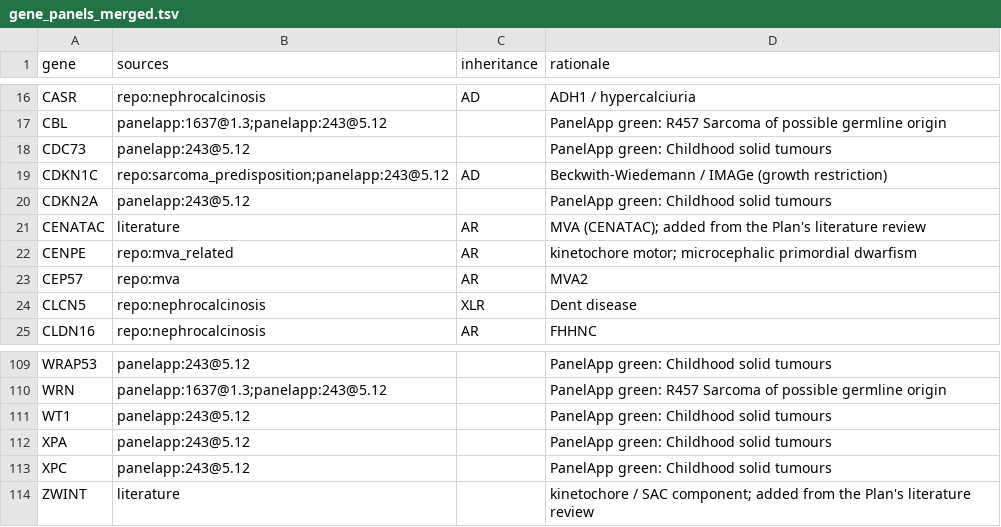
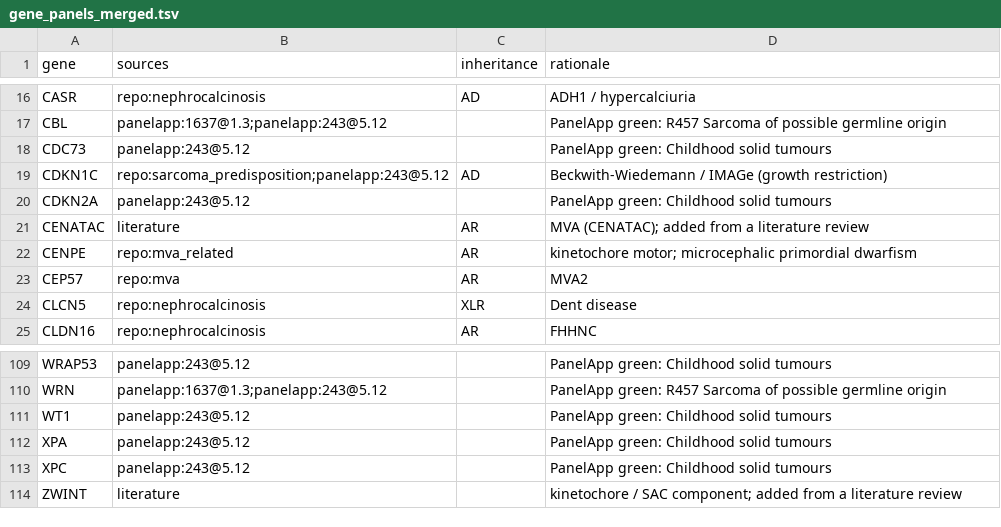
Before and after one commit to sphenelabsinc/rare-disease-mva, a TSV file: config/gene_panels_merged.tsv, drawn as a sheet; only a part is shown, gaps mark what is left out.

Commit message:
Cite sources directly in QC and panel docstrings

```diff
--- a/config/gene_panels_merged.tsv
+++ b/config/gene_panels_merged.tsv
@@ -20,3 +20,3 @@ CDKN1C	repo:sarcoma_predisposition;panelapp:243@5.12	AD	Beckwith-Wiedemann / IMA
 CDKN2A	panelapp:243@5.12		PanelApp green: Childhood solid tumours
-CENATAC	literature	AR	MVA (CENATAC); added from the Plan's literature review
+CENATAC	literature	AR	MVA (CENATAC); added from a literature review
 CENPE	repo:mva_related	AR	kinetochore motor; microcephalic primordial dwarfism
@@ -113,2 +113,2 @@ XPA	panelapp:243@5.12		PanelApp green: Childhood solid tumours
 XPC	panelapp:243@5.12		PanelApp green: Childhood solid tumours
-ZWINT	literature		kinetochore / SAC component; added from the Plan's literature review
+ZWINT	literature		kinetochore / SAC component; added from a literature review
```
Also changed, not shown: 3 other files.
